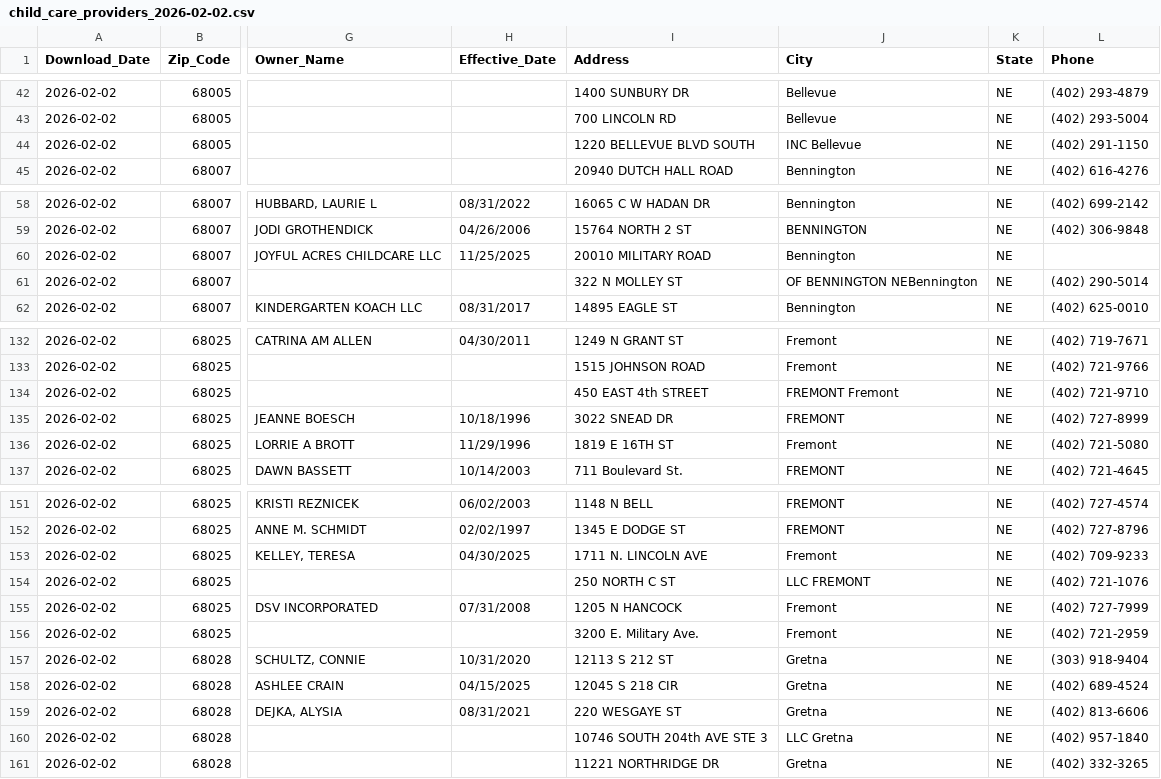
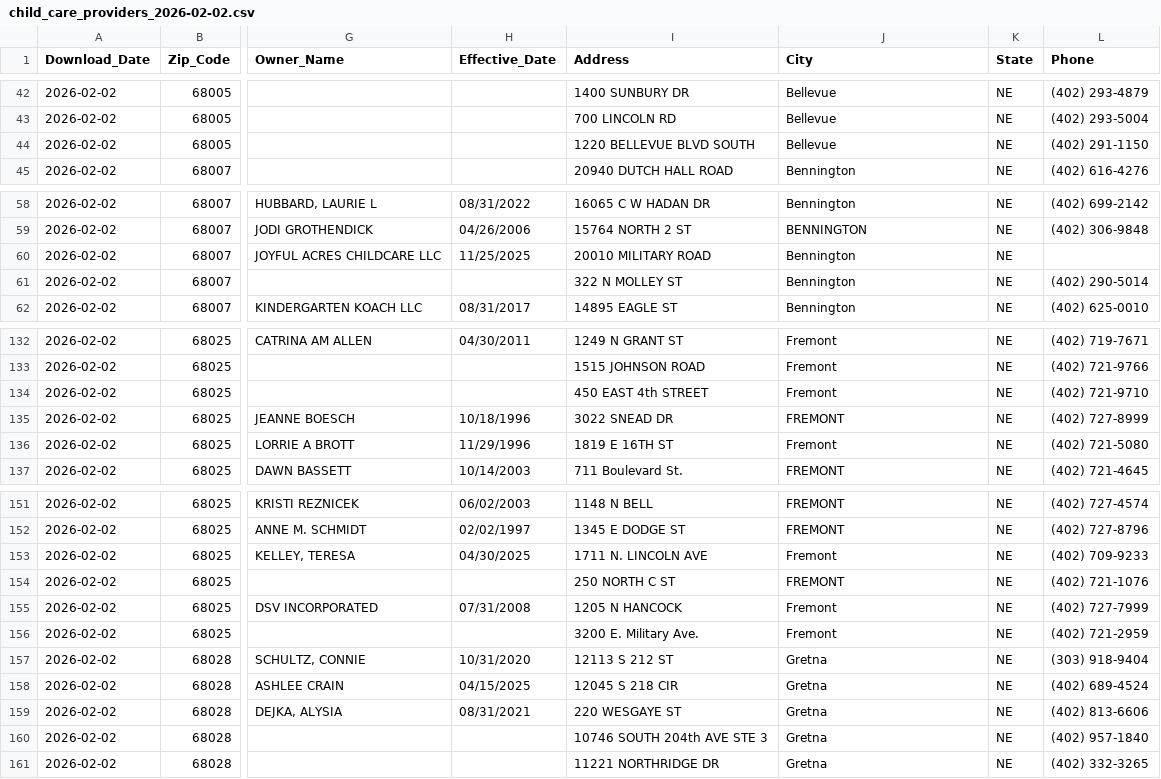
Before and after one commit to mattwaite/dhhs-child-care-roster, a CSV file: data/child_care_providers_2026-02-02.csv, drawn as a sheet; only a part is shown, gaps mark what is left out; the diff covers the shown part only; the diff names each change by its address in the sheet, - before the commit and + after, or states it on an @@ line.

```diff
--- a/data/child_care_providers_2026-02-02.csv
+++ b/data/child_care_providers_2026-02-02.csv
-J44 (City): INC Bellevue
+J44 (City): Bellevue
-J61 (City): OF BENNINGTON NEBennington
+J61 (City): Bennington
-J134 (City): FREMONT Fremont
+J134 (City): Fremont
-J154 (City): LLC FREMONT
+J154 (City): FREMONT
-J160 (City): LLC Gretna
+J160 (City): Gretna
```
Also changed, not shown: 89 edited cells elsewhere in this file, data/child_care_providers_2026-02-03.csv, 1 other file.
